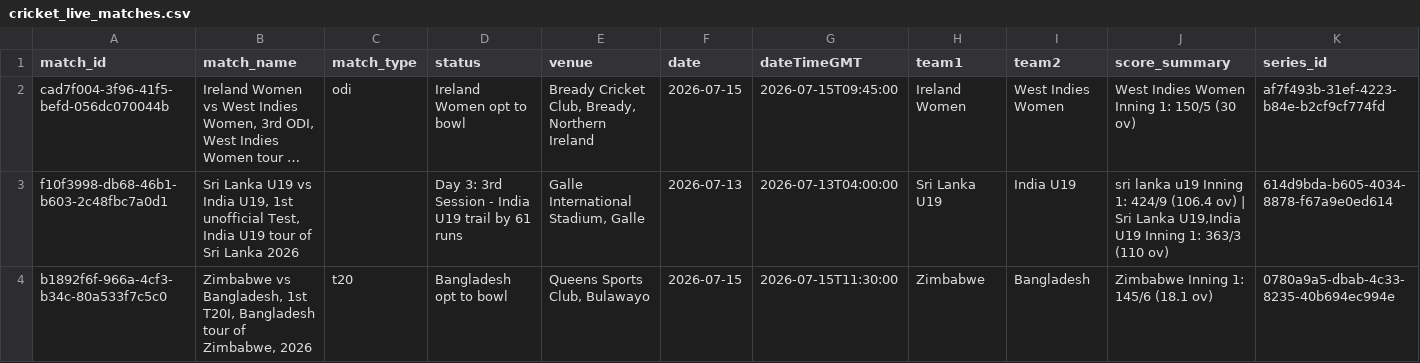
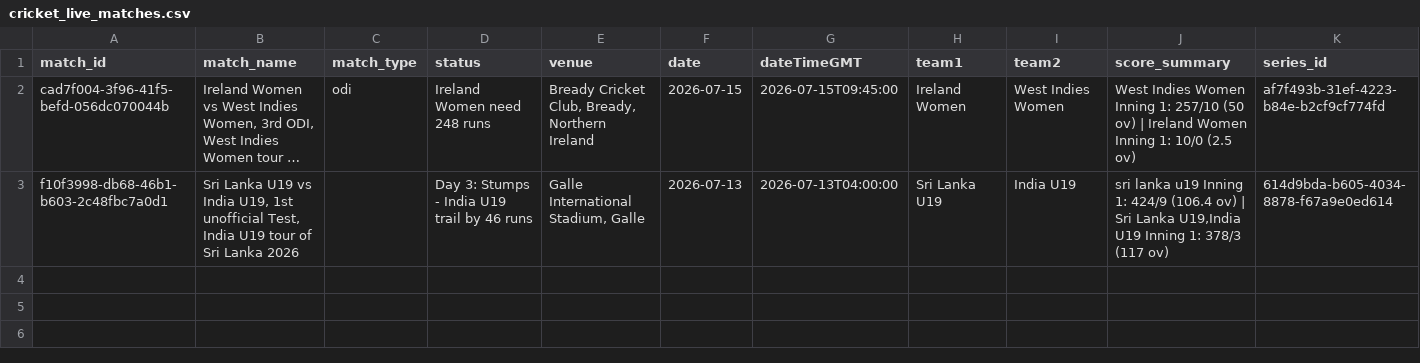
Before and after one commit to mmrayyan2005-dev/cricket-analytics-, a CSV file: cricket_live_matches.csv, drawn as a sheet; long unchanged cells end in …; the diff names each change by its address in the sheet, - before the commit and + after, or states it on an @@ line.

```diff
--- a/cricket_live_matches.csv
+++ b/cricket_live_matches.csv
-D2 (status): Ireland Women opt to bowl
+D2 (status): Ireland Women need 248 runs
-J2 (score_summary): …Inning 1: 150/5 (30 ov)
+J2 (score_summary): …Inning 1: 257/10 (50 ov) | Ireland Women Inning 1: 10/0 (2.5 ov)
-D3 (status): Day 3: 3rd Session - India U19 trail by 61 runs
+D3 (status): Day 3: Stumps - India U19 trail by 46 runs
-J3 (score_summary): …Inning 1: 363/3 (110 ov)
+J3 (score_summary): …Inning 1: 378/3 (117 ov)
-row 4: b1892f6f-966a-4cf3-b34c-80a533f7c5c0 | Zimbabwe vs Bangladesh, 1st T20I, Bangladesh tour of Zimbabwe, 2026 | t20 | Bangladesh opt to bowl | Queens Sports Club, Bulawayo | 2026-07-15 | 2026-07-15T11:30:00 | Zimbabwe | Bangladesh | Zimbabwe Inning 1: 145/6 (18.1 ov) | 0780a9a5-dbab-4c33-8235-40b694ec994e
```
